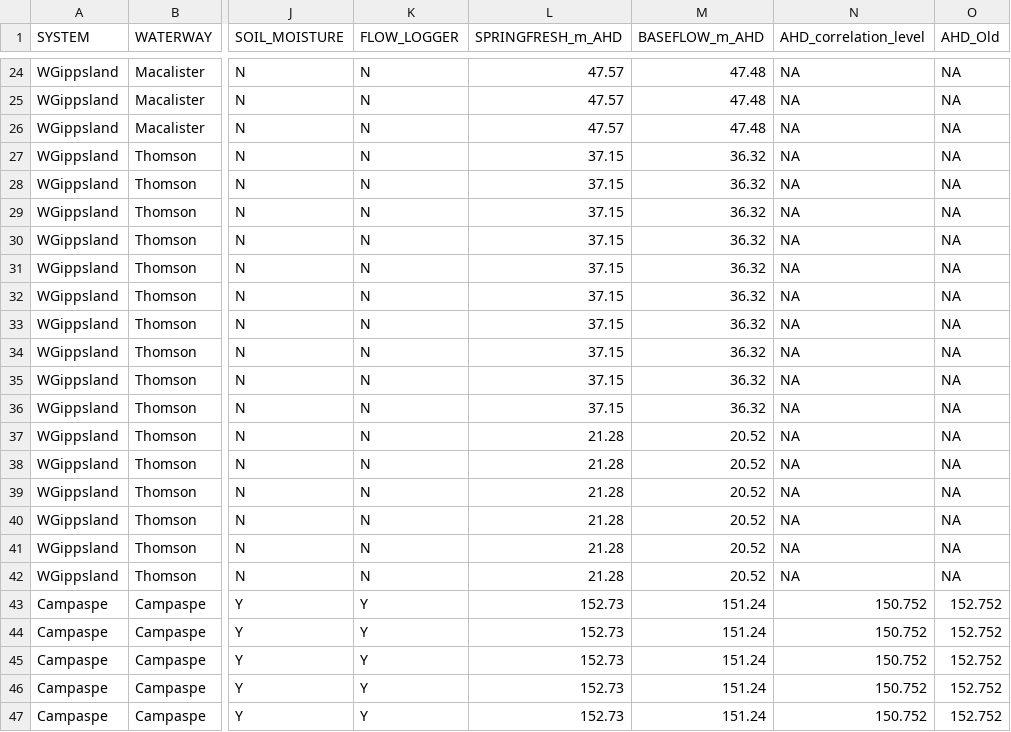
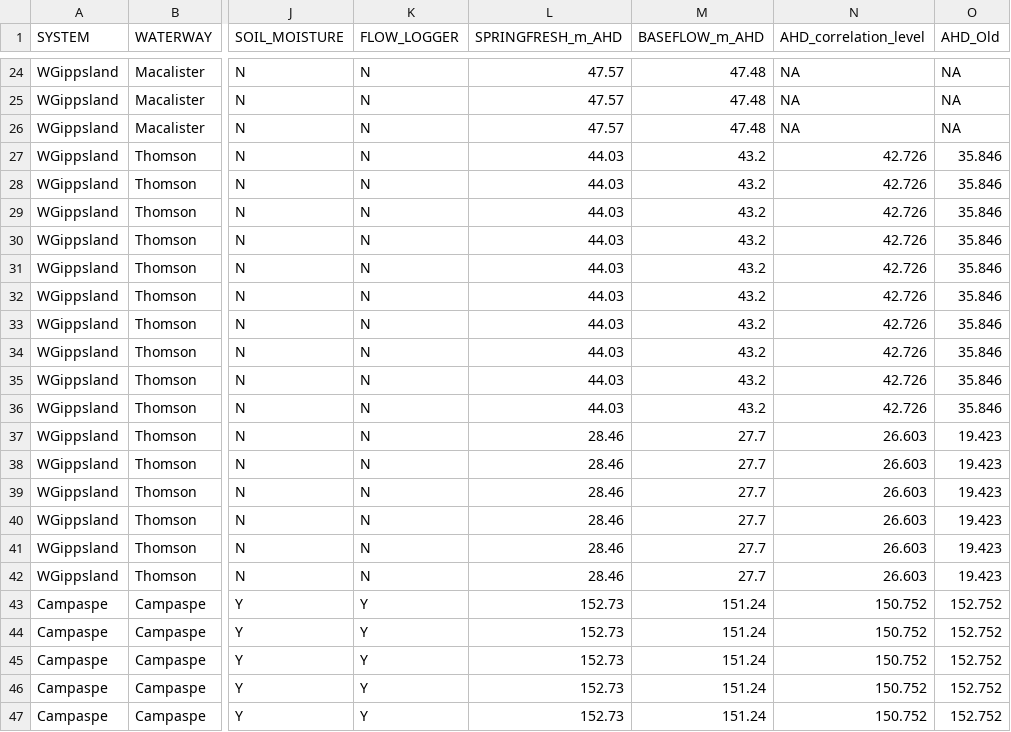
Before and after one commit to egouldo/VEFMAP_VEG_Stage6, a CSV file: data/raw_data/site_data/VEFMAPS6_Site_Metadata.csv, drawn as a sheet; only a part is shown, gaps mark what is left out; the diff covers the shown part only; the diff names each change by its address in the sheet, - before the commit and + after, or states it on an @@ line.

Commit message:
Updates to GPS data and site metadata

```diff
--- a/data/raw_data/site_data/VEFMAPS6_Site_Metadata.csv
+++ b/data/raw_data/site_data/VEFMAPS6_Site_Metadata.csv
-L27:L36 (SPRINGFRESH_m_AHD): 37.15
+L27:L36 (SPRINGFRESH_m_AHD): 44.03
-M27:M36 (BASEFLOW_m_AHD): 36.32
+M27:M36 (BASEFLOW_m_AHD): 43.2
-N27:N36 (AHD_correlation_level): NA
+N27:N36 (AHD_correlation_level): 42.726
-O27:O36 (AHD_Old): NA
+O27:O36 (AHD_Old): 35.846
-L37:L42 (SPRINGFRESH_m_AHD): 21.28
+L37:L42 (SPRINGFRESH_m_AHD): 28.46
-M37:M42 (BASEFLOW_m_AHD): 20.52
+M37:M42 (BASEFLOW_m_AHD): 27.7
-N37:N42 (AHD_correlation_level): NA
+N37:N42 (AHD_correlation_level): 26.603
-O37:O42 (AHD_Old): NA
+O37:O42 (AHD_Old): 19.423
```
Also changed, not shown: 44 edited cells elsewhere in this file, data/raw_data/site_data/GPS_All.csv.
